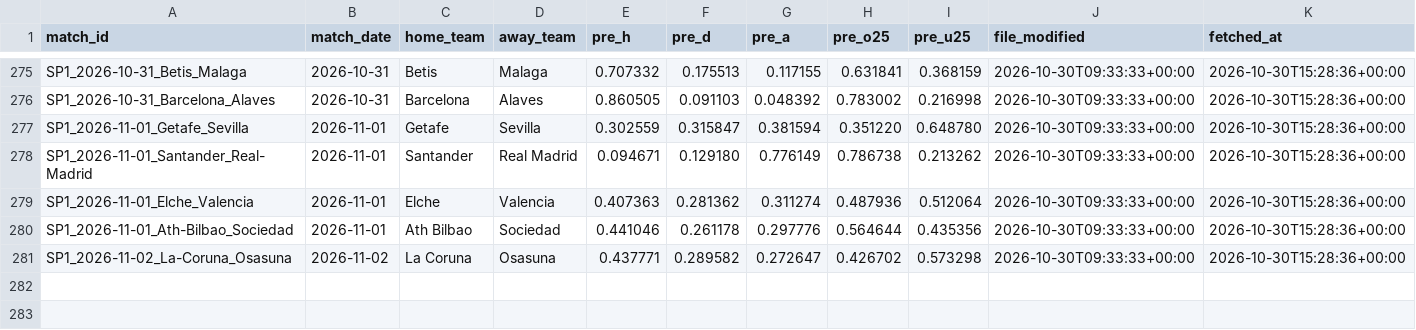
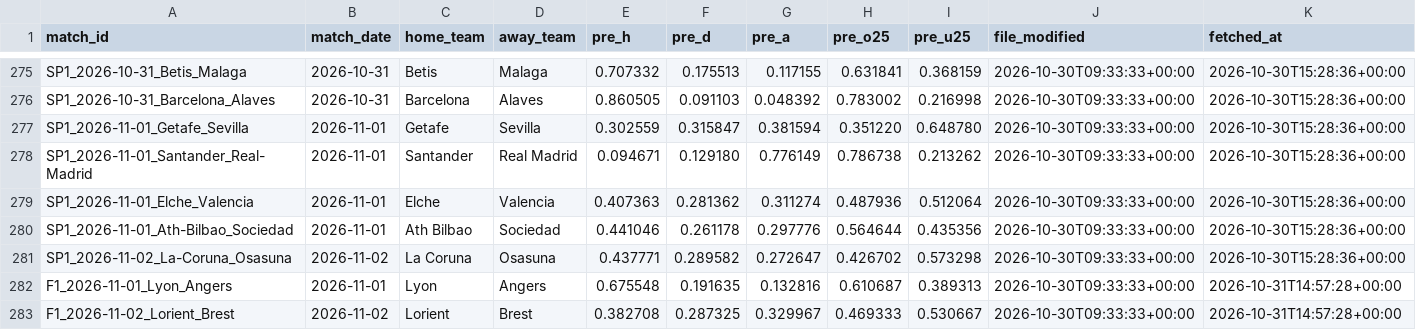
Before and after one commit to kewo1023/marcador-futbol, a CSV file: ledger/market_pre.csv, drawn as a sheet; only a part is shown, gaps mark what is left out.

```diff
--- a/ledger/market_pre.csv
+++ b/ledger/market_pre.csv
@@ -281 +281,3 @@ SP1_2026-11-01_Ath-Bilbao_Sociedad,2026-11-01,Ath Bilbao,Sociedad,0.441046,0.261
 SP1_2026-11-02_La-Coruna_Osasuna,2026-11-02,La Coruna,Osasuna,0.437771,0.289582,0.272647,0.426702,0.573298,2026-10-30T09:33:33+00:00,2026-10-30T15:28:36+00:00
+F1_2026-11-01_Lyon_Angers,2026-11-01,Lyon,Angers,0.675548,0.191635,0.132816,0.610687,0.389313,2026-10-30T09:33:33+00:00,2026-10-31T14:57:28+00:00
+F1_2026-11-02_Lorient_Brest,2026-11-02,Lorient,Brest,0.382708,0.287325,0.329967,0.469333,0.530667,2026-10-30T09:33:33+00:00,2026-10-31T14:57:28+00:00
```
Also changed, not shown: ledger/fixtures.csv, ledger/postponed.csv, 2 other files.
